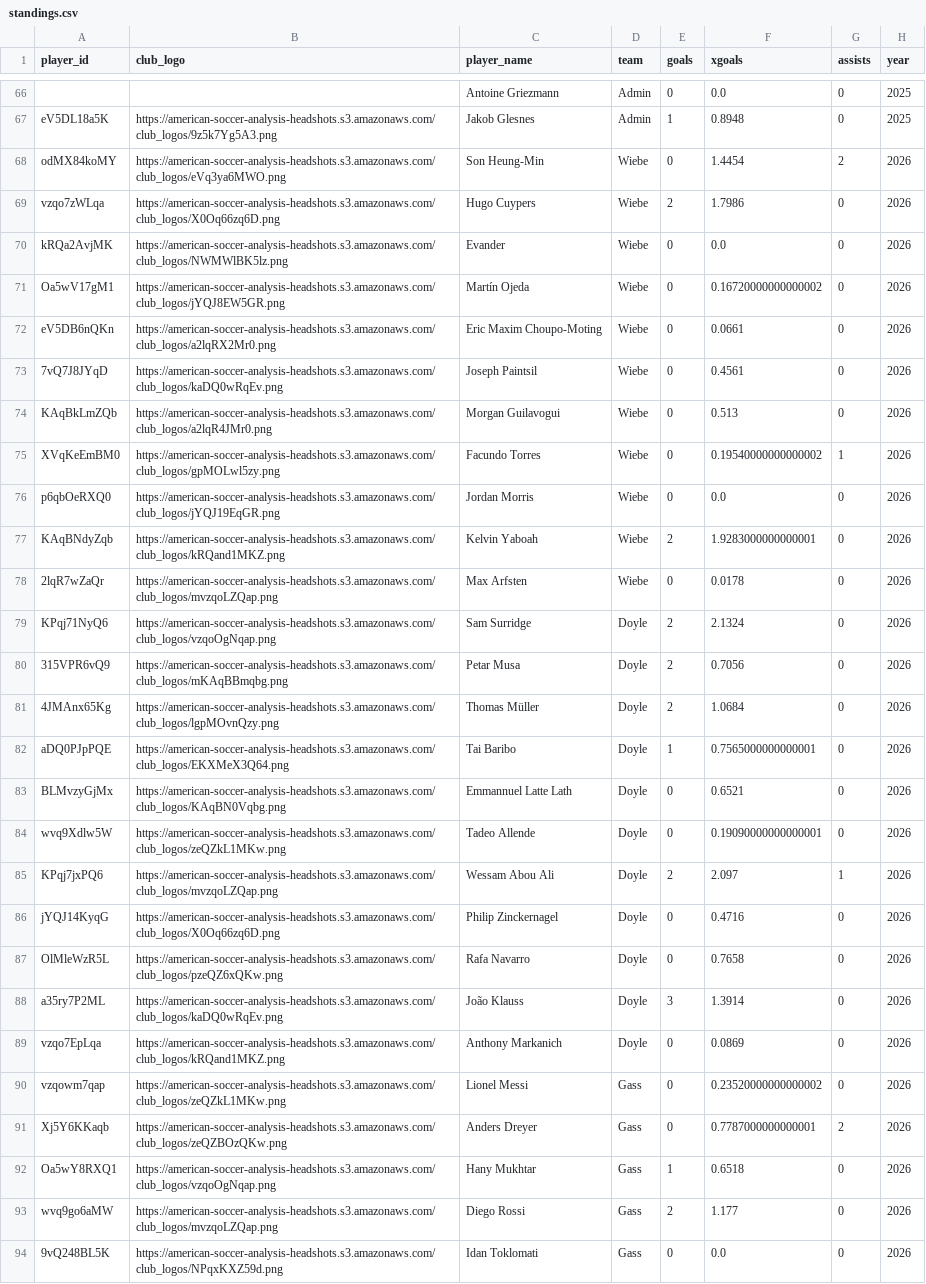
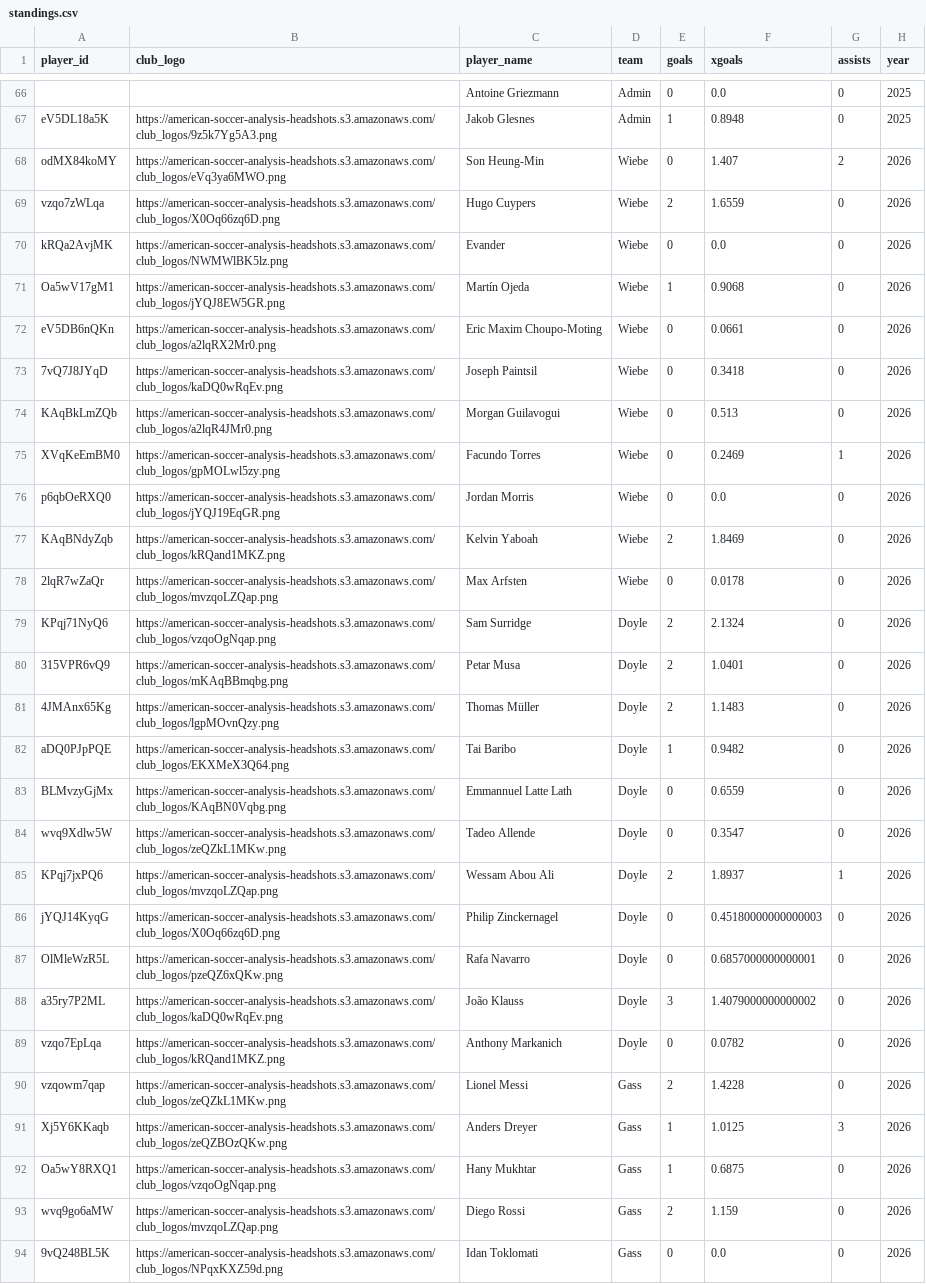
Before and after one commit to bgrnwd/soccerwise, a CSV file: src/standings.csv, drawn as a sheet; only a part is shown, gaps mark what is left out; the diff covers the shown part only; the diff names each change by its address in the sheet, - before the commit and + after, or states it on an @@ line.

```diff
--- a/src/standings.csv
+++ b/src/standings.csv
-F68 (xgoals): 1.4454
+F68 (xgoals): 1.407
-F69 (xgoals): 1.7986
+F69 (xgoals): 1.6559
-E71 (goals): 0
+E71 (goals): 1
-F71 (xgoals): 0.16720000000000002
+F71 (xgoals): 0.9068
-F73 (xgoals): 0.4561
+F73 (xgoals): 0.3418
-F75 (xgoals): 0.19540000000000002
+F75 (xgoals): 0.2469
-F77 (xgoals): 1.9283000000000001
+F77 (xgoals): 1.8469
-F80 (xgoals): 0.7056
+F80 (xgoals): 1.0401
-F81 (xgoals): 1.0684
+F81 (xgoals): 1.1483
-F82 (xgoals): 0.7565000000000001
+F82 (xgoals): 0.9482
-F83 (xgoals): 0.6521
+F83 (xgoals): 0.6559
-F84 (xgoals): 0.19090000000000001
+F84 (xgoals): 0.3547
-F85 (xgoals): 2.097
+F85 (xgoals): 1.8937
-F86 (xgoals): 0.4716
+F86 (xgoals): 0.45180000000000003
-F87 (xgoals): 0.7658
+F87 (xgoals): 0.6857000000000001
-F88 (xgoals): 1.3914
+F88 (xgoals): 1.4079000000000002
-F89 (xgoals): 0.0869
+F89 (xgoals): 0.0782
-E90 (goals): 0
+E90 (goals): 2
-F90 (xgoals): 0.23520000000000002
+F90 (xgoals): 1.4228
-E91 (goals): 0
+E91 (goals): 1
-F91 (xgoals): 0.7787000000000001
+F91 (xgoals): 1.0125
-G91 (assists): 2
+G91 (assists): 3
-F92 (xgoals): 0.6518
+F92 (xgoals): 0.6875
-F93 (xgoals): 1.177
+F93 (xgoals): 1.159
```
Also changed, not shown: 14 edited cells elsewhere in this file, src/over_under.csv, 2 other files.
